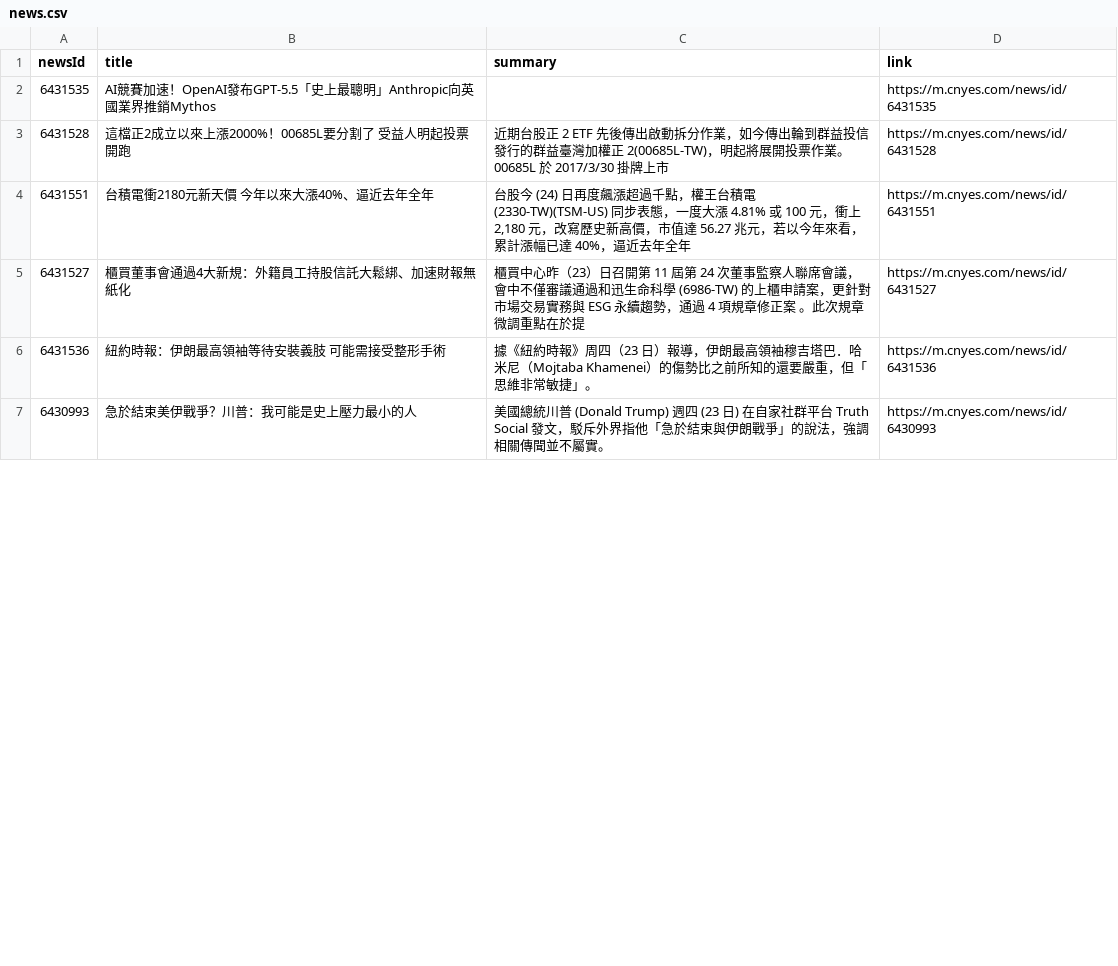
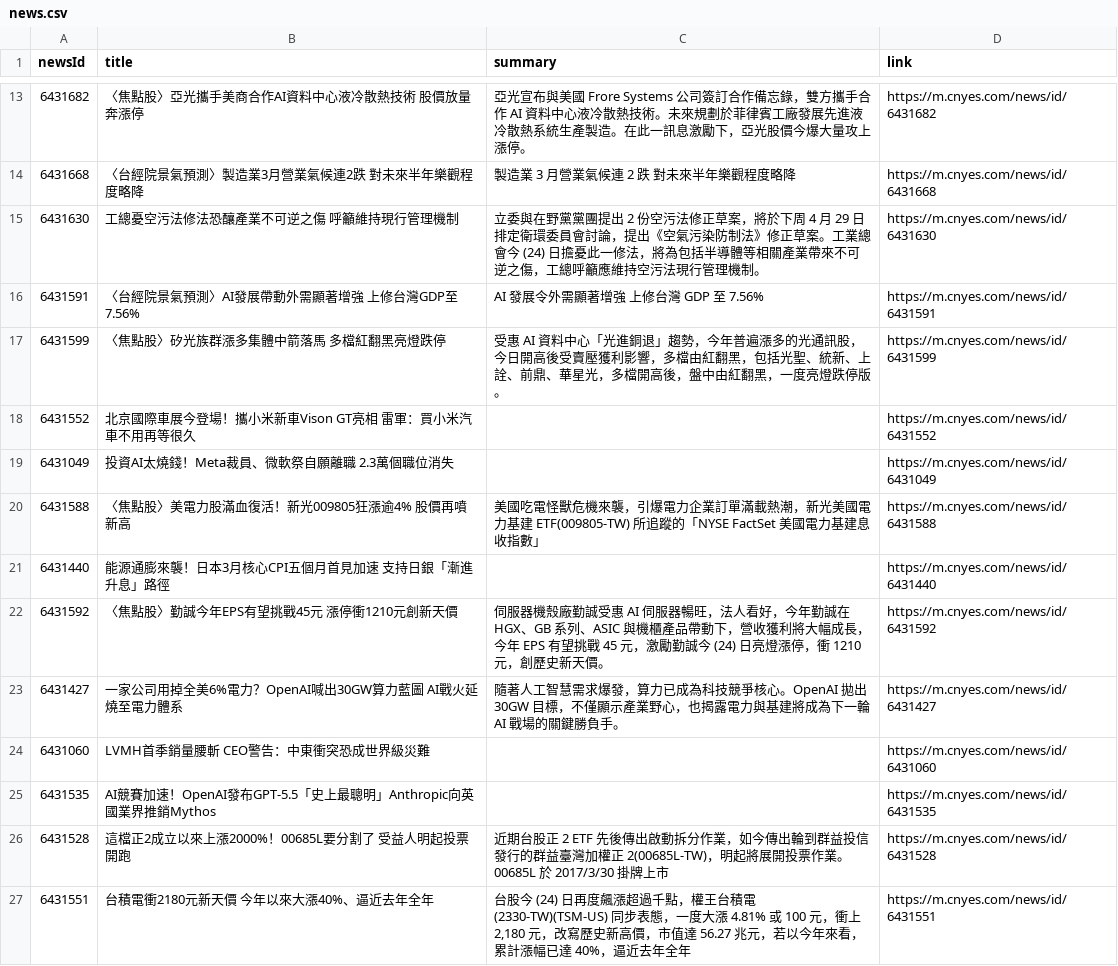
Before and after one commit to MaxDong168/test_github_actions, a CSV file: news.csv, drawn as a sheet; only a part is shown, gaps mark what is left out; the shorter side is filled out with more unchanged rows; the diff covers the shown part only; the diff names each change by its address in the sheet, - before the commit and + after, or states it on an @@ line.

```diff
--- a/news.csv
+++ b/news.csv
+row 13: 6431682 | 〈焦點股〉亞光攜手美商合作AI資料中心液冷散熱技術 股價放量奔漲停 | 亞光宣布與美國 Frore Systems 公司簽訂合作備忘錄，雙方攜手合作 AI 資料中心液冷散熱技術。未來規劃於菲律賓工廠發展先進液冷散熱系統生產製造。在此一訊息激勵下，亞光股價今爆大量攻上漲停。 | https://m.cnyes.com/news/id/6431682
+row 14: 6431668 | 〈台經院景氣預測〉製造業3月營業氣候連2跌 對未來半年樂觀程度略降 | 製造業 3 月營業氣候連 2 跌 對未來半年樂觀程度略降 | https://m.cnyes.com/news/id/6431668
+row 15: 6431630 | 工總憂空污法修法恐釀產業不可逆之傷 呼籲維持現行管理機制 | 立委與在野黨黨團提出 2 份空污法修正草案，將於下周 4 月 29 日排定衛環委員會討論，提出《空氣污染防制法》修正草案。工業總會今 (24) 日擔憂此一修法，將為包括半導體等相關產業帶來不可逆之傷，工總呼籲應維持空污法現行管理機制。 | https://m.cnyes.com/news/id/6431630
+row 16: 6431591 | 〈台經院景氣預測〉AI發展帶動外需顯著增強 上修台灣GDP至7.56% | AI 發展令外需顯著增強 上修台灣 GDP 至 7.56% | https://m.cnyes.com/news/id/6431591
+row 17: 6431599 | 〈焦點股〉矽光族群漲多集體中箭落馬 多檔紅翻黑亮燈跌停 | 受惠 AI 資料中心「光進銅退」趨勢，今年普遍漲多的光通訊股，今日開高後受賣壓獲利影響，多檔由紅翻黑，包括光聖、統新、上詮、前鼎、華星光，多檔開高後，盤中由紅翻黑，一度亮燈跌停版。 | https://m.cnyes.com/news/id/6431599
+row 18: 6431552 | 北京國際車展今登場！攜小米新車Vison GT亮相 雷軍：買小米汽車不用再等很久 |  | https://m.cnyes.com/news/id/6431552
+row 19: 6431049 | 投資AI太燒錢！Meta裁員、微軟祭自願離職 2.3萬個職位消失 |  | https://m.cnyes.com/news/id/6431049
+row 20: 6431588 | 〈焦點股〉美電力股滿血復活！新光009805狂漲逾4% 股價再噴新高 | 美國吃電怪獸危機來襲，引爆電力企業訂單滿載熱潮，新光美國電力基建 ETF(009805-TW) 所追蹤的「NYSE FactSet 美國電力基建息收指數」 | https://m.cnyes.com/news/id/6431588
+row 21: 6431440 | 能源通膨來襲！日本3月核心CPI五個月首見加速 支持日銀「漸進升息」路徑 |  | https://m.cnyes.com/news/id/6431440
+row 22: 6431592 | 〈焦點股〉勤誠今年EPS有望挑戰45元 漲停衝1210元創新天價 | 伺服器機殼廠勤誠受惠 AI 伺服器暢旺，法人看好，今年勤誠在 HGX、GB 系列、ASIC 與機櫃產品帶動下，營收獲利將大幅成長，今年 EPS 有望挑戰 45 元，激勵勤誠今 (24) 日亮燈漲停，衝 1210 元，創歷史新天價。 | https://m.cnyes.com/news/id/6431592
+row 23: 6431427 | 一家公司用掉全美6%電力？OpenAI喊出30GW算力藍圖 AI戰火延燒至電力體系 | 隨著人工智慧需求爆發，算力已成為科技競爭核心。OpenAI 拋出 30GW 目標，不僅顯示產業野心，也揭露電力與基建將成為下一輪 AI 戰場的關鍵勝負手。 | https://m.cnyes.com/news/id/6431427
+row 24: 6431060 | LVMH首季銷量腰斬 CEO警告：中東衝突恐成世界級災難 |  | https://m.cnyes.com/news/id/6431060
```
Also changed, not shown: 11 added rows and 1 edited cell elsewhere in this file.
